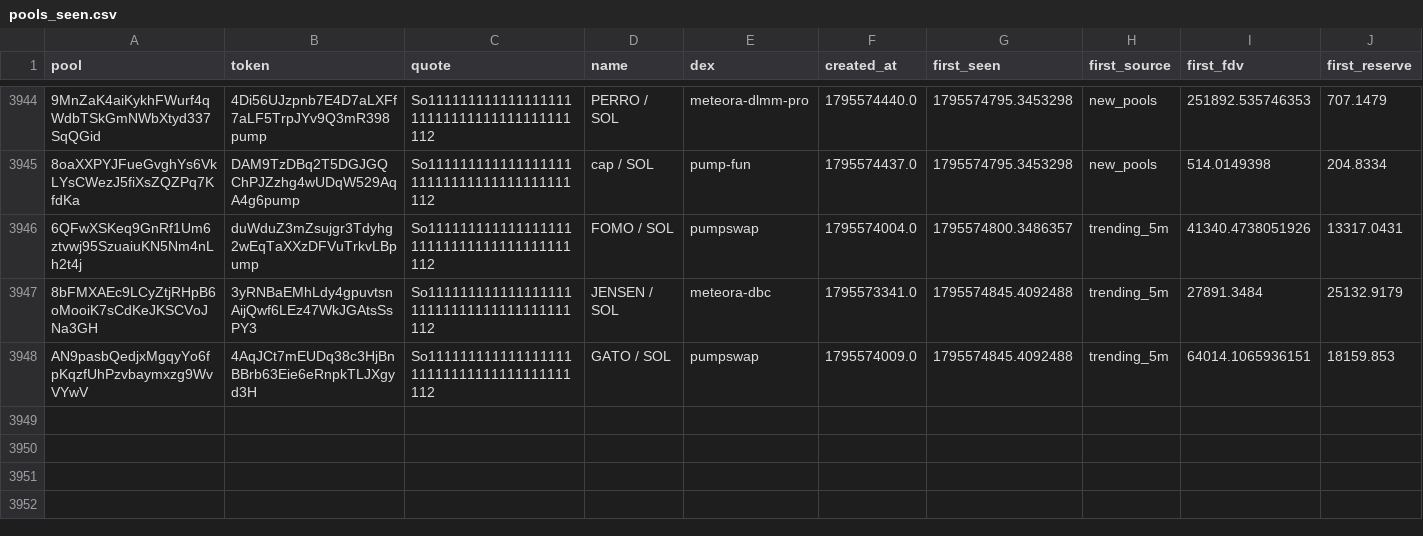
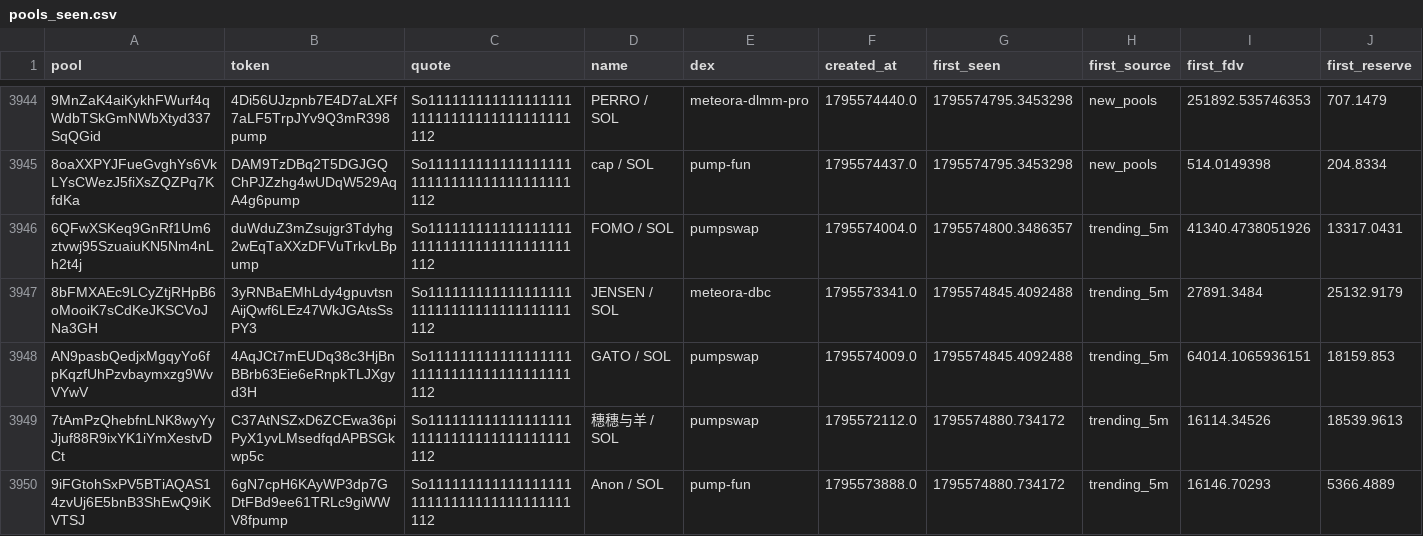
Before and after one commit to davidbobholz-stack/young-coin-collector., a CSV file: shards/2026-11-25/pools_seen.csv, drawn as a sheet; only a part is shown, gaps mark what is left out; rows hold the shown columns only; the diff names each change by its address in the sheet, - before the commit and + after, or states it on an @@ line.

```diff
--- a/shards/2026-11-25/pools_seen.csv
+++ b/shards/2026-11-25/pools_seen.csv
+row 3949: 7tAmPzQhebfnLNK8wyYyJjuf88R9ixYK1iYmXestvDCt | C37AtNSZxD6ZCEwa36piPyX1yvLMsedfqdAPBSGkwp5c | So11111111111111111111111111111111111111112 | 穗穗与羊 / SOL | pumpswap | 1795572112.0 | 1795574880.734172 | trending_5m | 16114.34526 | 18539.9613
+row 3950: 9iFGtohSxPV5BTiAQAS14zvUj6E5bnB3ShEwQ9iKVTSJ | 6gN7cpH6KAyWP3dp7GDtFBd9ee61TRLc9giWWV8fpump | So11111111111111111111111111111111111111112 | Anon / SOL | pump-fun | 1795573888.0 | 1795574880.734172 | trending_5m | 16146.70293 | 5366.4889
```
Also changed, not shown: 10 other files.
